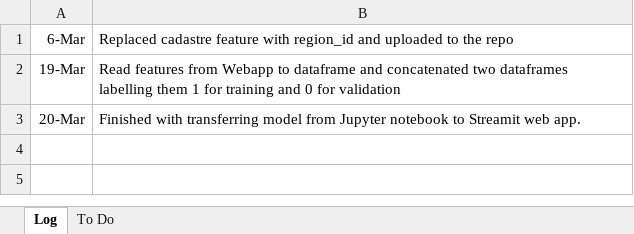
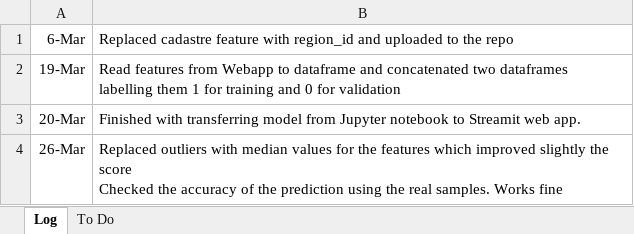
Before and after one commit to asolovey83/DataScienceProjects, an Excel workbook: KupiPai/KupiPai_log.xlsx, sheet Log, drawn as a sheet; values as stored, in another font and other column widths than the file's, no borders; ↵ is a line break in a cell; the diff names each change by its address in the sheet, - before the commit and + after, or states it on an @@ line.

Commit message:
Replaced outliers with median values

```diff
--- a/KupiPai/KupiPai_log.xlsx (sheet Log)
+++ b/KupiPai/KupiPai_log.xlsx (sheet Log)
+row 4: 26-Mar | Replaced outliers with median values for the features which improved slightly the score ↵ Checked the accuracy of the prediction using the real samples. Works fine
```
Also changed, not shown: sheet To Do, KupiPai/prices_comp_v3_available.xlsx, 9 other files.
